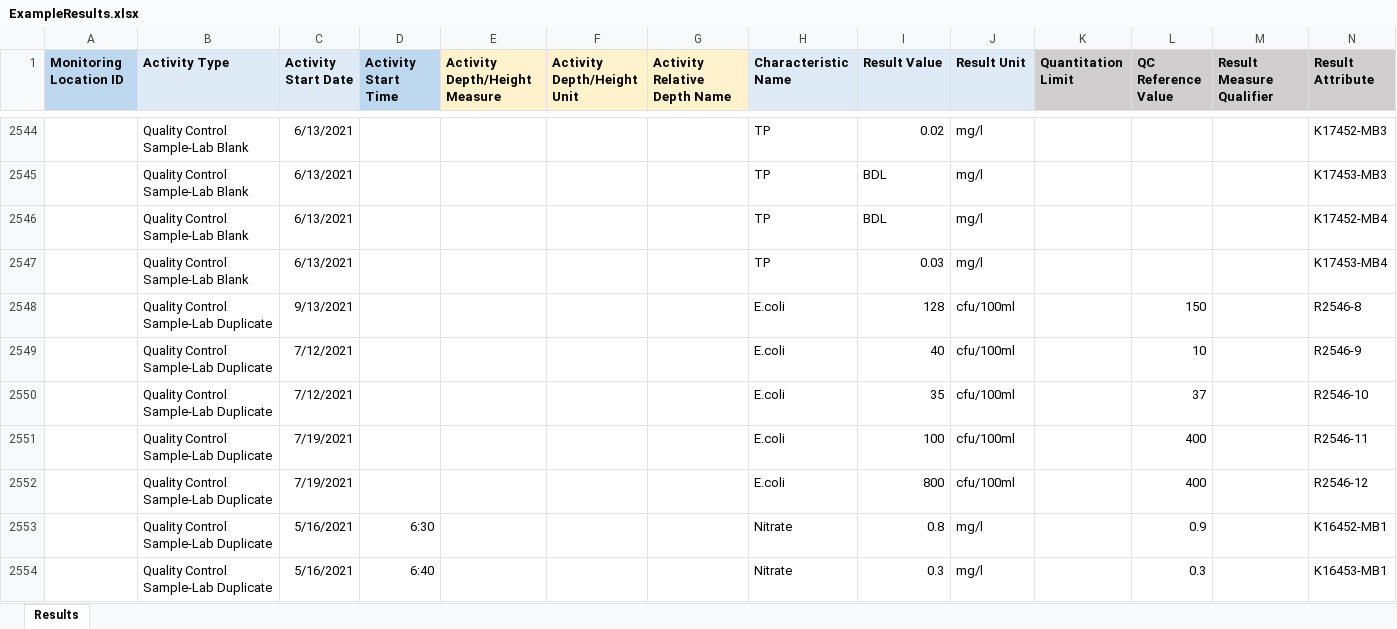
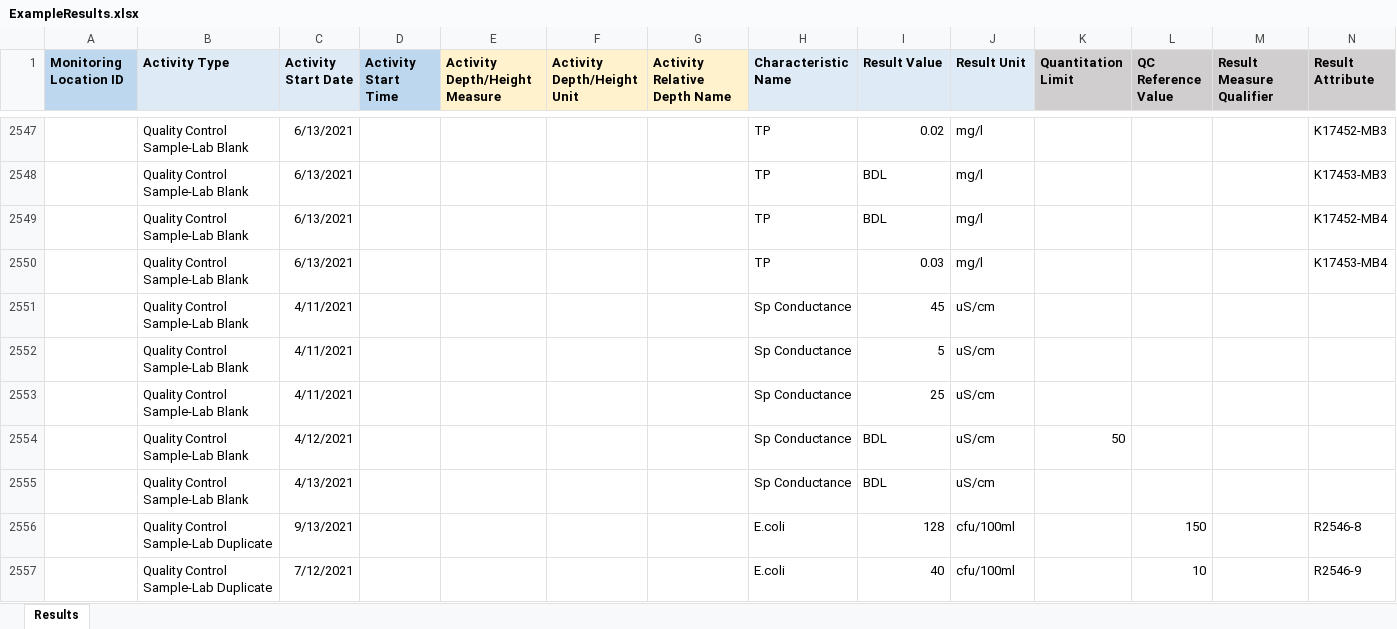
Before and after one commit to massbays-tech/MassWateR, an Excel workbook: inst/extdata/ExampleResults.xlsx, sheet Results, drawn as a sheet; only a part is shown, gaps mark what is left out; the shorter side is filled out with more unchanged rows; values as stored, in another font and other column widths than the file's, no borders; the diff covers the shown part only; the diff names each change by its address in the sheet, - before the commit and + after, or states it on an @@ line.

Commit message:
updating results file 06092022 #19

```diff
--- a/inst/extdata/ExampleResults.xlsx (sheet Results)
+++ b/inst/extdata/ExampleResults.xlsx (sheet Results)
+row 2551:  | Quality Control Sample-Lab Blank | 4/11/2021 |  |  |  |  | Sp Conductance | 45 | uS/cm
+row 2552:  | Quality Control Sample-Lab Blank | 4/11/2021 |  |  |  |  | Sp Conductance | 5 | uS/cm
+row 2553:  | Quality Control Sample-Lab Blank | 4/11/2021 |  |  |  |  | Sp Conductance | 25 | uS/cm
+row 2554:  | Quality Control Sample-Lab Blank | 4/12/2021 |  |  |  |  | Sp Conductance | BDL | uS/cm | 50
+row 2555:  | Quality Control Sample-Lab Blank | 4/13/2021 |  |  |  |  | Sp Conductance | BDL | uS/cm
```
Also changed, not shown: 40 added rows, 1 removed row and 57 edited cells elsewhere in this sheet, 2 other files.
